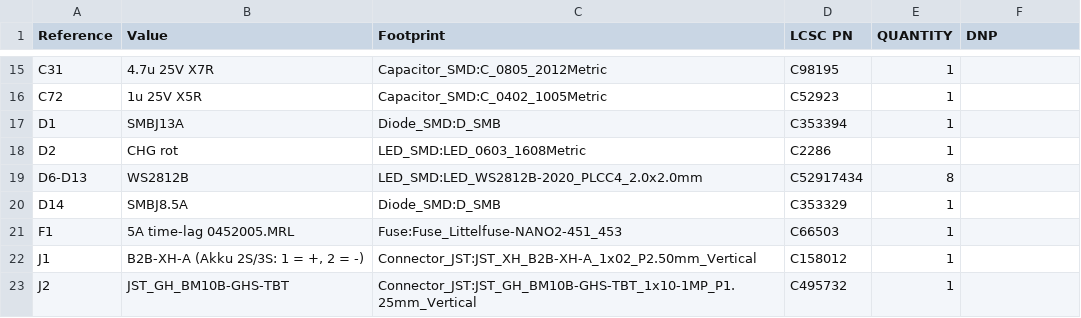
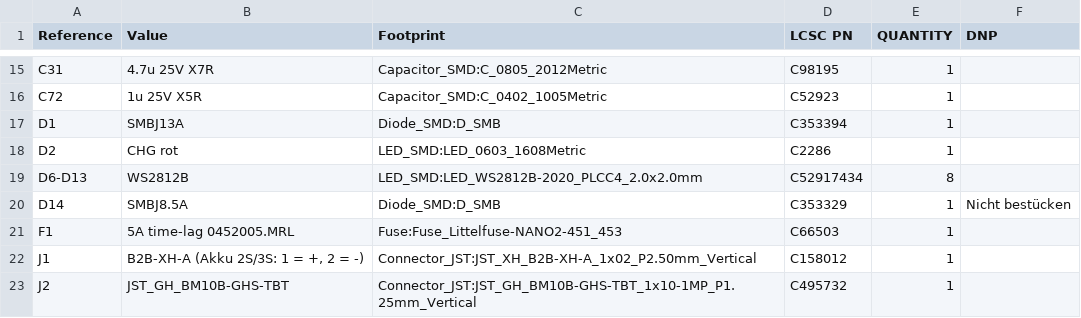
Before and after one commit to chrisitrisi/SelfDrivingRobotExperiments, a CSV file: PCB/Tumbler_Mainboard/Fertigung/BOM_KiCad.csv, drawn as a sheet; only a part is shown, gaps mark what is left out.

```diff
--- a/PCB/Tumbler_Mainboard/Fertigung/BOM_KiCad.csv
+++ b/PCB/Tumbler_Mainboard/Fertigung/BOM_KiCad.csv
@@ -19,3 +19,3 @@
 "D6-D13","WS2812B","LED_SMD:LED_WS2812B-2020_PLCC4_2.0x2.0mm","C52917434","8",""
-"D14","SMBJ8.5A","Diode_SMD:D_SMB","C353329","1",""
+"D14","SMBJ8.5A","Diode_SMD:D_SMB","C353329","1","Nicht bestücken"
 "F1","5A time-lag 0452005.MRL","Fuse:Fuse_Littelfuse-NANO2-451_453","C66503","1",""
```
Also changed, not shown: PCB/Tumbler_Mainboard/Fertigung/BOM_JLC_beidseitig.csv, PCB/Tumbler_Mainboard/Fertigung/CPL_JLC_beidseitig.csv, 30 other files.
